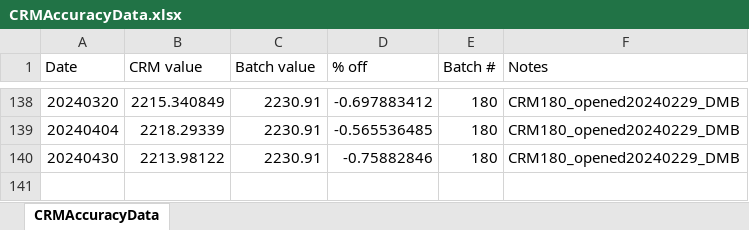
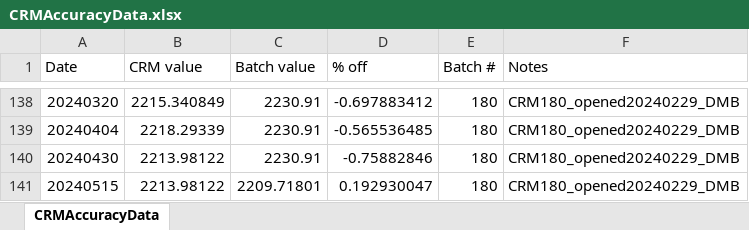
Before and after one commit to Putnam-Lab/Titrator, an Excel workbook: Data/CRMAccuracyData.xlsx, sheet CRMAccuracyData, drawn as a sheet; only a part is shown, gaps mark what is left out; values as stored, in another font and other column widths than the file's, no borders; the diff names each change by its address in the sheet, - before the commit and + after, or states it on an @@ line.

Commit message:
calculaated CRM data 0515

```diff
--- a/Data/CRMAccuracyData.xlsx (sheet CRMAccuracyData)
+++ b/Data/CRMAccuracyData.xlsx (sheet CRMAccuracyData)
+row 141: 20240515 | 2213.98122 | 2209.71801 | 0.192930047 | 180 | CRM180_opened20240229_DMB
```
Also changed, not shown: 6 other files.
